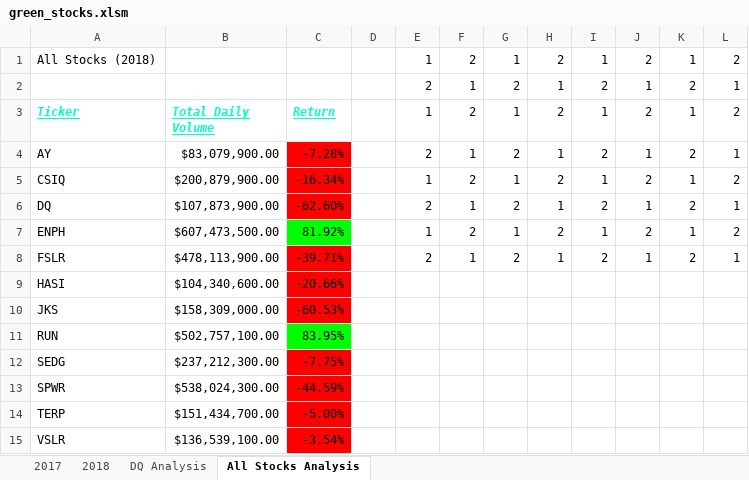
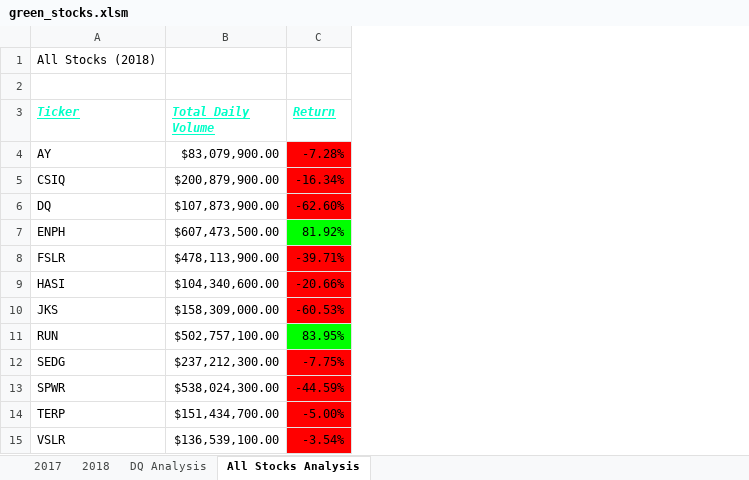
Before and after one commit to Luis-Acevedo/VBA_stock_analysis, an Excel workbook: green_stocks.xlsm, sheet All Stocks Analysis, drawn as a sheet; values as stored, in another font and other column widths than the file's, no borders; charts and pictures not drawn; the diff names each change by its address in the sheet, - before the commit and + after, or states it on an @@ line.

Commit message:
Added buttons for analysis, table formatting, and clear worksheet

```diff
--- a/green_stocks.xlsm (sheet All Stocks Analysis)
+++ b/green_stocks.xlsm (sheet All Stocks Analysis)
-column D, empty
-column E (1), rows 1-2: 1 | 2; rows 4-8: 2 | 1 | 2 | 1 | 2
-column F (2), rows 1-2: 2 | 1; rows 4-8: 1 | 2 | 1 | 2 | 1
-column G (1), rows 1-2: 1 | 2; rows 4-8: 2 | 1 | 2 | 1 | 2
-column H (2), rows 1-2: 2 | 1; rows 4-8: 1 | 2 | 1 | 2 | 1
-column I (1), rows 1-2: 1 | 2; rows 4-8: 2 | 1 | 2 | 1 | 2
-column J (2), rows 1-2: 2 | 1; rows 4-8: 1 | 2 | 1 | 2 | 1
-column K (1), rows 1-2: 1 | 2; rows 4-8: 2 | 1 | 2 | 1 | 2
-column L (2), rows 1-2: 2 | 1; rows 4-8: 1 | 2 | 1 | 2 | 1
-row 2:  |  |  |  | 2 | 1 | 2 | 1 | 2 | 1 | 2 | 1
+row 2: (empty)
```
Also changed, not shown: charts or pictures.
